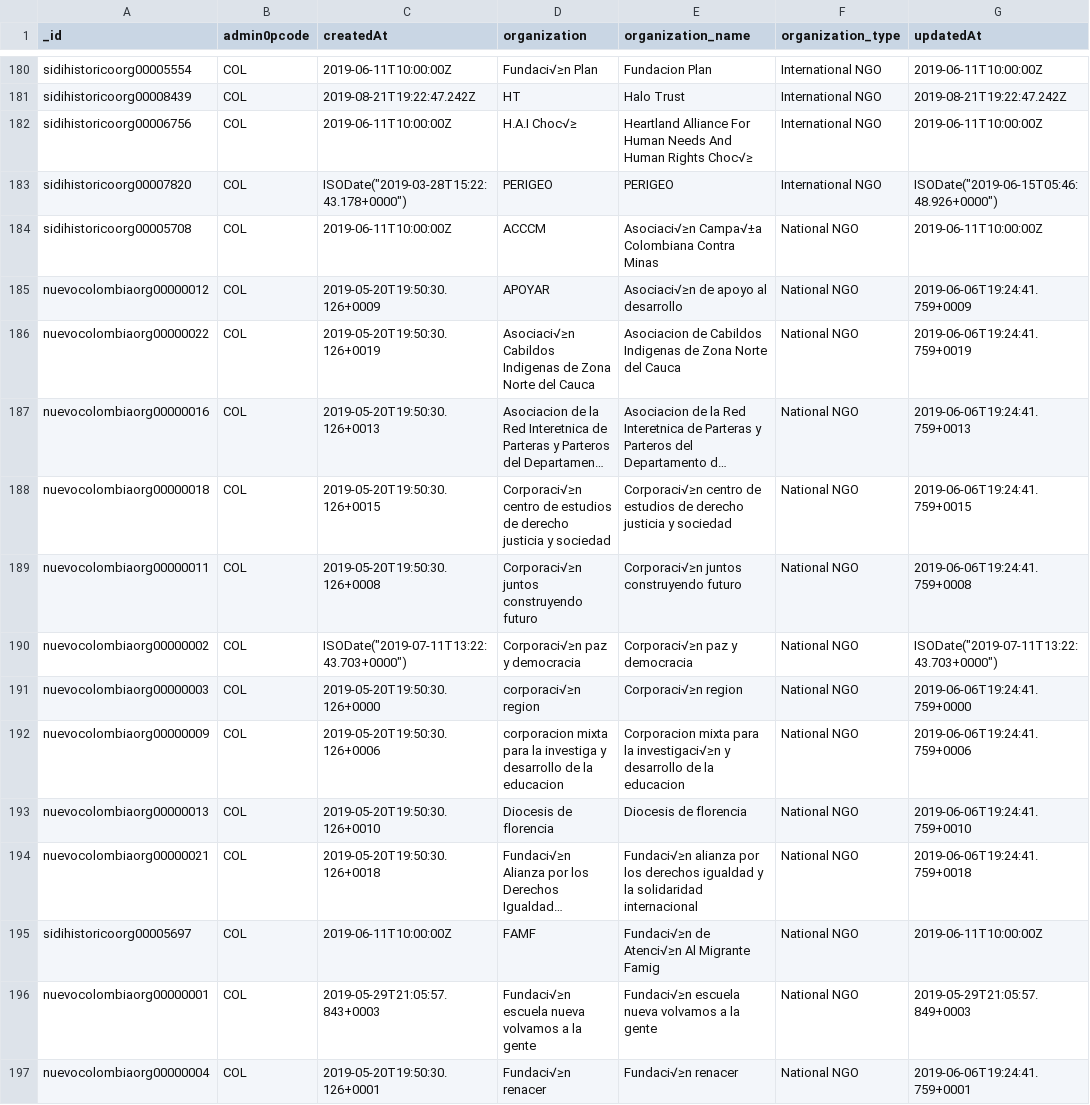
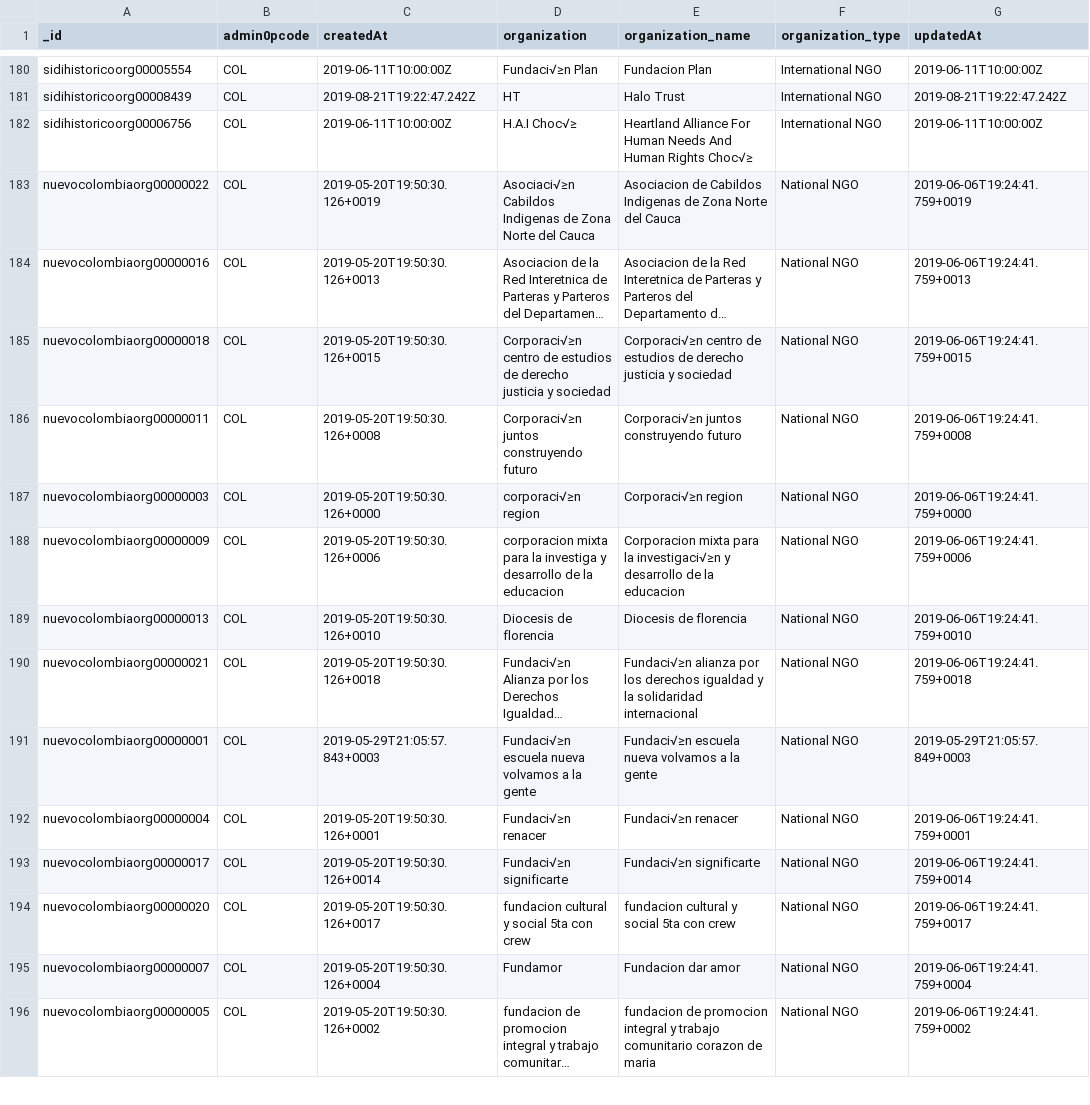
Before and after one commit to iMMAP/rh, a CSV file: scripts/data/updated_nov_2023/organizations.csv, drawn as a sheet; only a part is shown, gaps mark what is left out; the shorter side is filled out with more unchanged rows; long unchanged cells end in …; the diff names each change by its address in the sheet, - before the commit and + after, or states it on an @@ line.

```diff
--- a/scripts/data/updated_nov_2023/organizations.csv
+++ b/scripts/data/updated_nov_2023/organizations.csv
-row 183: sidihistoricoorg00007820 | COL | ISODate("2019-03-28T15:22:43.178+0000") | PERIGEO | PERIGEO | International NGO | ISODate("2019-06-15T05:46:48.926+0000")
-row 184: sidihistoricoorg00005708 | COL | 2019-06-11T10:00:00Z | ACCCM | Asociaci√≥n Campa√±a Colombiana Contra Minas | National NGO | 2019-06-11T10:00:00Z
-row 185: nuevocolombiaorg00000012 | COL | 2019-05-20T19:50:30.126+0009 | APOYAR | Asociaci√≥n de apoyo al desarrollo | National NGO | 2019-06-06T19:24:41.759+0009
-row 190: nuevocolombiaorg00000002 | COL | ISODate("2019-07-11T13:22:43.703+0000") | Corporaci√≥n paz y democracia | Corporaci√≥n paz y democracia | National NGO | ISODate("2019-07-11T13:22:43.703+0000")
-row 195: sidihistoricoorg00005697 | COL | 2019-06-11T10:00:00Z | FAMF | Fundaci√≥n de Atenci√≥n Al Migrante Famig | National NGO | 2019-06-11T10:00:00Z
```
Also changed, not shown: scripts/data/updated_nov_2023/af_loc.csv, 5 other files.
